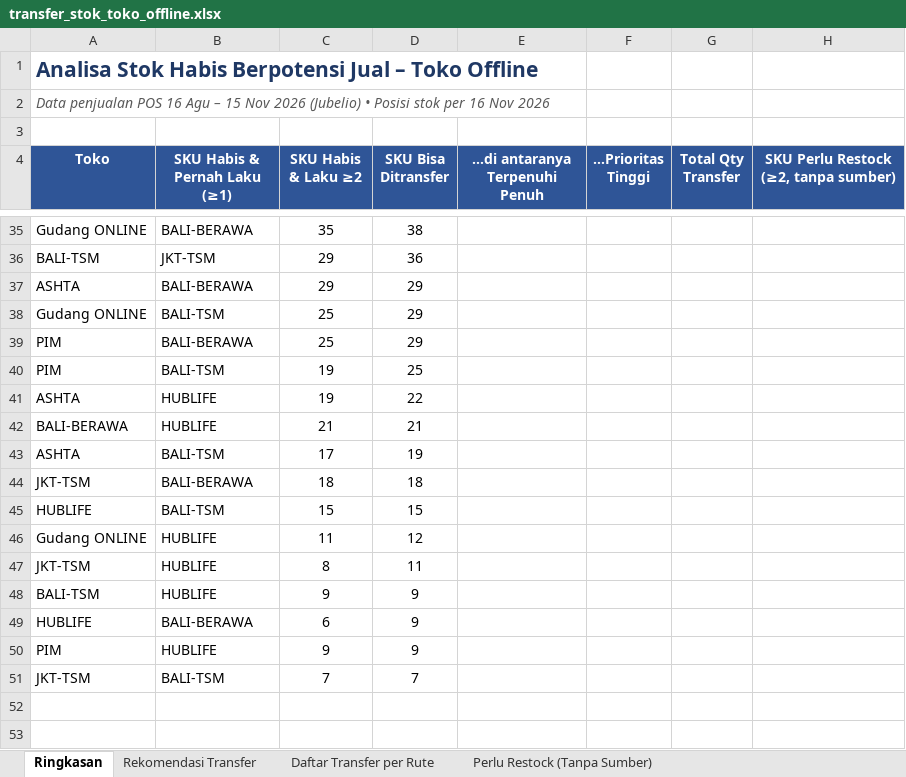
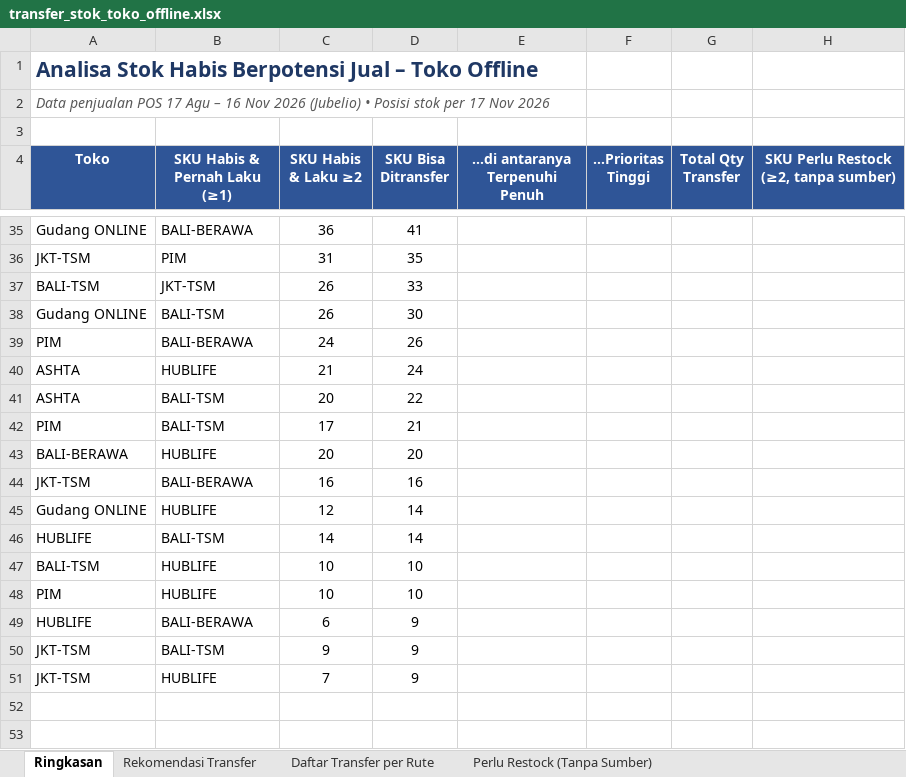
Before and after one commit to stevetsurface/sinar-starbooks-sales, an Excel workbook: data/transfer_stok_toko_offline.xlsx, sheet Ringkasan, drawn as a sheet; only a part is shown, gaps mark what is left out; values as stored, in another font and other column widths than the file's, no borders; removed rows and columns are numbered as before the commit, all else as after; the diff covers the shown part only; the diff names each change by its address in the sheet, - before the commit and + after, or states it on an @@ line.

```diff
--- a/data/transfer_stok_toko_offline.xlsx (sheet Ringkasan)
+++ b/data/transfer_stok_toko_offline.xlsx (sheet Ringkasan)
-A2 (Toko): …penjualan POS 16 Agu – 15 Nov 2026 (Jubelio) • Posisi stok per 16 Nov 2026
+A2 (Toko): …penjualan POS 17 Agu – 16 Nov 2026 (Jubelio) • Posisi stok per 17 Nov 2026
-C35 (SKU Habis & Laku ≥2): 35
+C35 (SKU Habis & Laku ≥2): 36
-D35 (SKU Bisa Ditransfer): 38
+D35 (SKU Bisa Ditransfer): 41
+row 36: JKT-TSM | PIM | 31 | 35
-C37 (SKU Habis & Laku ≥2): 29
+C37 (SKU Habis & Laku ≥2): 26
-D37 (SKU Bisa Ditransfer): 36
+D37 (SKU Bisa Ditransfer): 33
-row 37: ASHTA | BALI-BERAWA | 29 | 29
-C38 (SKU Habis & Laku ≥2): 25
+C38 (SKU Habis & Laku ≥2): 26
-D38 (SKU Bisa Ditransfer): 29
+D38 (SKU Bisa Ditransfer): 30
-C39 (SKU Habis & Laku ≥2): 25
+C39 (SKU Habis & Laku ≥2): 24
-D39 (SKU Bisa Ditransfer): 29
+D39 (SKU Bisa Ditransfer): 26
-row 40: PIM | BALI-TSM | 19 | 25
+row 40: ASHTA | HUBLIFE | 21 | 24
-B41 (SKU Habis & Pernah Laku (≥1)): HUBLIFE
+B41 (SKU Habis & Pernah Laku (≥1)): BALI-TSM
-C41 (SKU Habis & Laku ≥2): 19
+C41 (SKU Habis & Laku ≥2): 20
+row 42: PIM | BALI-TSM | 17 | 21
-C43 (SKU Habis & Laku ≥2): 21
+C43 (SKU Habis & Laku ≥2): 20
-D43 (SKU Bisa Ditransfer): 21
+D43 (SKU Bisa Ditransfer): 20
-row 43: ASHTA | BALI-TSM | 17 | 19
-C44 (SKU Habis & Laku ≥2): 18
+C44 (SKU Habis & Laku ≥2): 16
-D44 (SKU Bisa Ditransfer): 18
+D44 (SKU Bisa Ditransfer): 16
-row 45: HUBLIFE | BALI-TSM | 15 | 15
-C45 (SKU Habis & Laku ≥2): 11
+C45 (SKU Habis & Laku ≥2): 12
-D45 (SKU Bisa Ditransfer): 12
+D45 (SKU Bisa Ditransfer): 14
-row 47: JKT-TSM | HUBLIFE | 8 | 11
+row 46: HUBLIFE | BALI-TSM | 14 | 14
-C47 (SKU Habis & Laku ≥2): 9
+C47 (SKU Habis & Laku ≥2): 10
-D47 (SKU Bisa Ditransfer): 9
+D47 (SKU Bisa Ditransfer): 10
+row 48: PIM | HUBLIFE | 10 | 10
-A50 (Toko): PIM
+A50 (Toko): JKT-TSM
-B50 (SKU Habis & Pernah Laku (≥1)): HUBLIFE
+B50 (SKU Habis & Pernah Laku (≥1)): BALI-TSM
-B51 (SKU Habis & Pernah Laku (≥1)): BALI-TSM
+B51 (SKU Habis & Pernah Laku (≥1)): HUBLIFE
-D51 (SKU Bisa Ditransfer): 7
+D51 (SKU Bisa Ditransfer): 9
```
Also changed, not shown: 11 added rows, 11 removed rows and 30 edited cells elsewhere in this sheet, sheet Rekomendasi Transfer, sheet Daftar Transfer per Rute, sheet Perlu Restock (Tanpa Sumber), 41 other files.
